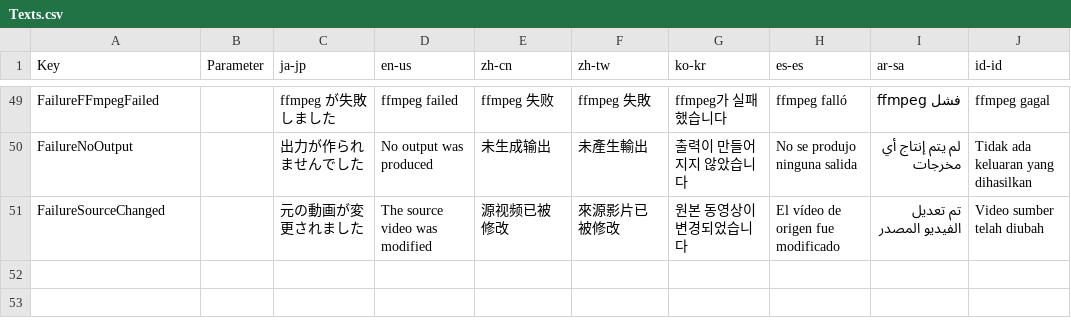
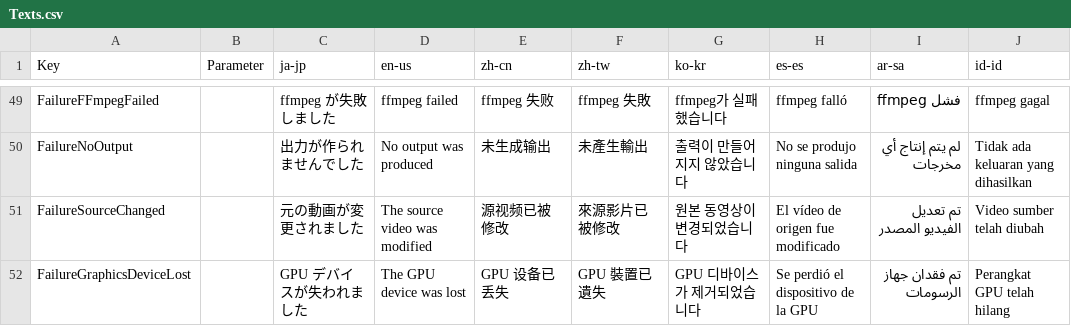
Before and after one commit to routersys/YMM4-ProxyForge, a CSV file: ProxyForge/Texts.csv, drawn as a sheet; only a part is shown, gaps mark what is left out; the diff names each change by its address in the sheet, - before the commit and + after, or states it on an @@ line.

```diff
--- a/ProxyForge/Texts.csv
+++ b/ProxyForge/Texts.csv
+row 52: FailureGraphicsDeviceLost |  | GPU デバイスが失われました | The GPU device was lost | GPU 设备已丢失 | GPU 裝置已遺失 | GPU 디바이스가 제거되었습니다 | Se perdió el dispositivo de la GPU | تم فقدان جهاز الرسومات | Perangkat GPU telah hilang
```
Also changed, not shown: 3 other files.
